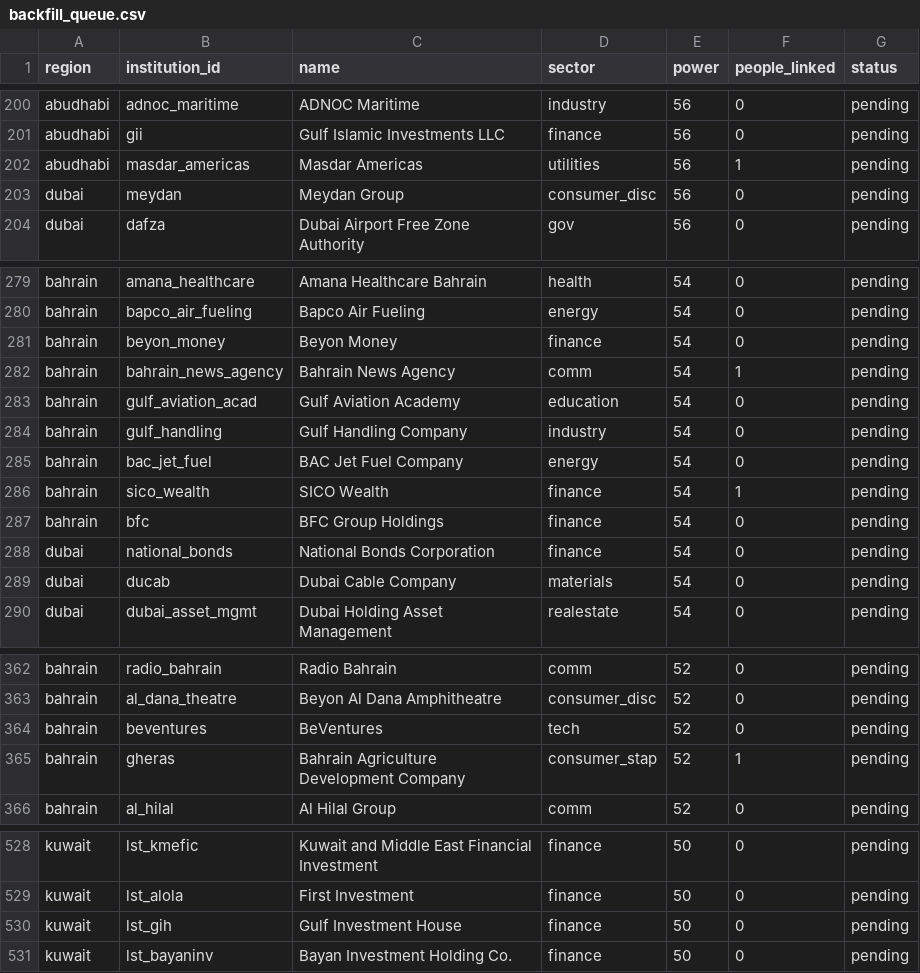
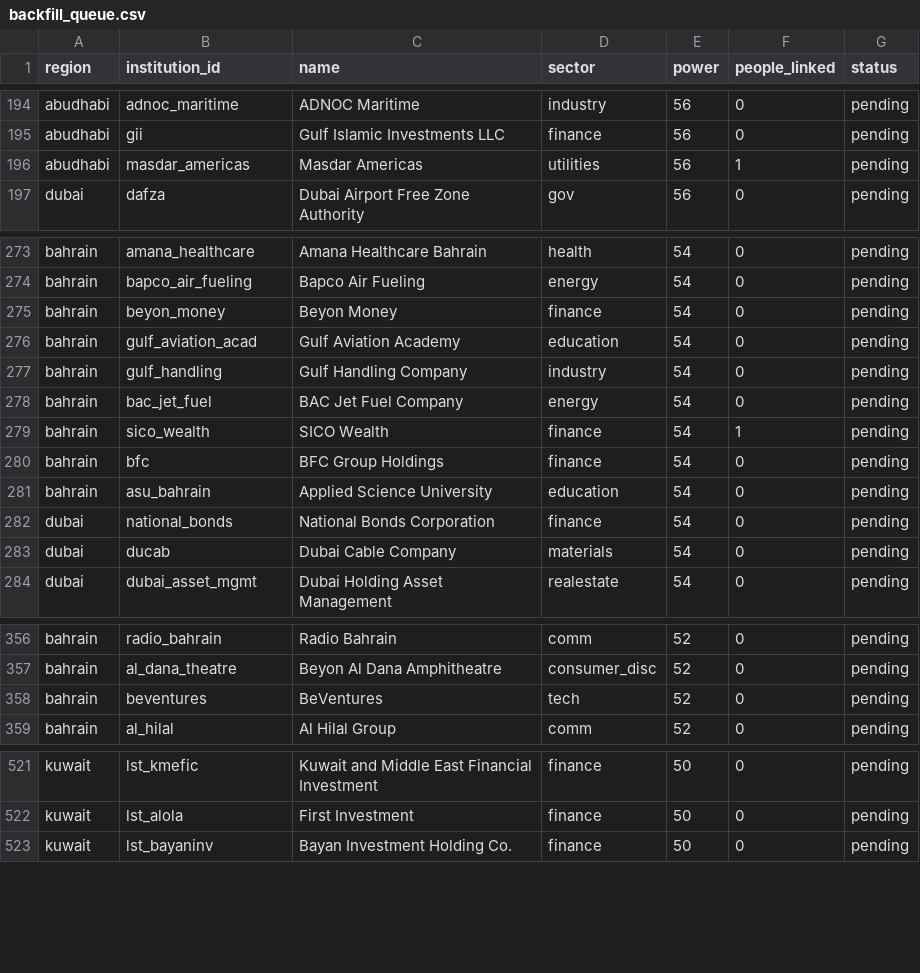
Before and after one commit to qizhangumich/power_network, a CSV file: data/backfill_queue.csv, drawn as a sheet; only a part is shown, gaps mark what is left out; removed rows and columns are numbered as before the commit, all else as after; the diff covers the shown part only; the diff names each change by its address in the sheet, - before the commit and + after, or states it on an @@ line.

```diff
--- a/data/backfill_queue.csv
+++ b/data/backfill_queue.csv
-row 203: dubai | meydan | Meydan Group | consumer_disc | 56 | 0 | pending
-row 282: bahrain | bahrain_news_agency | Bahrain News Agency | comm | 54 | 1 | pending
+row 281: bahrain | asu_bahrain | Applied Science University | education | 54 | 0 | pending
-row 365: bahrain | gheras | Bahrain Agriculture Development Company | consumer_stap | 52 | 1 | pending
-row 530: kuwait | lst_gih | Gulf Investment House | finance | 50 | 0 | pending
```
Also changed, not shown: 1 added row, 7 removed rows and 6 edited cells elsewhere in this file, data/institution_candidates.csv, 21 other files.
